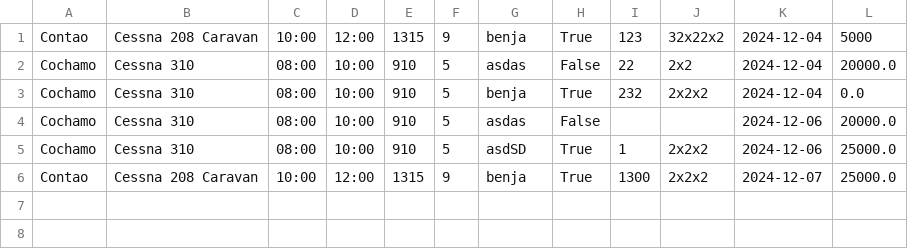
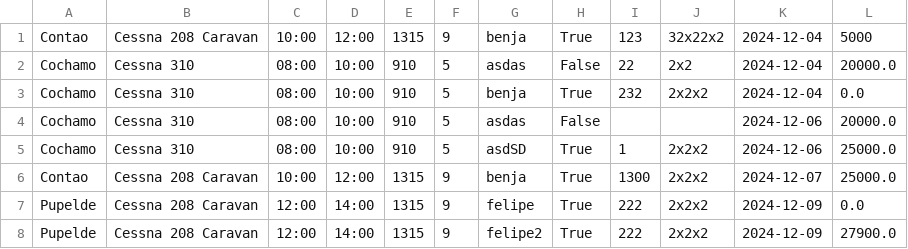
Before and after one commit to spookyyio/aerochinquihue, a CSV file: vuelos.csv, drawn as a sheet; the diff names each change by its address in the sheet, - before the commit and + after, or states it on an @@ line.

```diff
--- a/vuelos.csv
+++ b/vuelos.csv
+row 7: Pupelde | Cessna 208 Caravan | 12:00 | 14:00 | 1315 | 9 | felipe | True | 222 | 2x2x2 | 2024-12-09 | 0.0
+row 8: Pupelde | Cessna 208 Caravan | 12:00 | 14:00 | 1315 | 9 | felipe2 | True | 222 | 2x2x2 | 2024-12-09 | 27900.0
```
Also changed, not shown: 1 other file.
